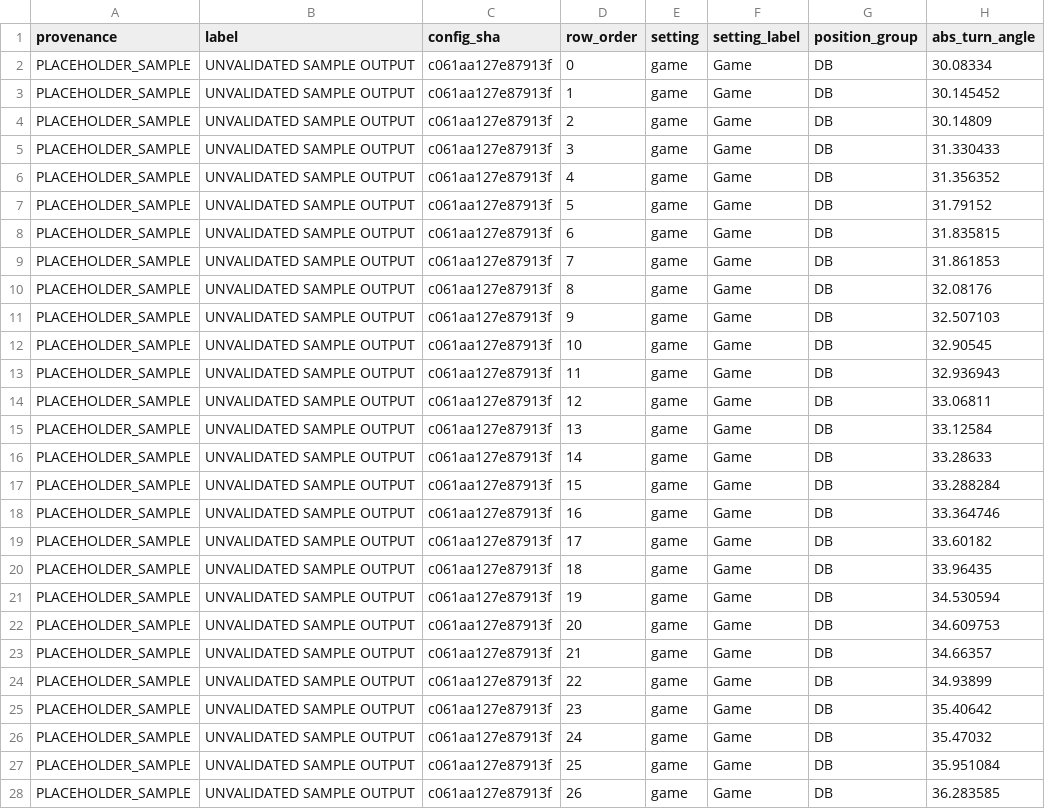
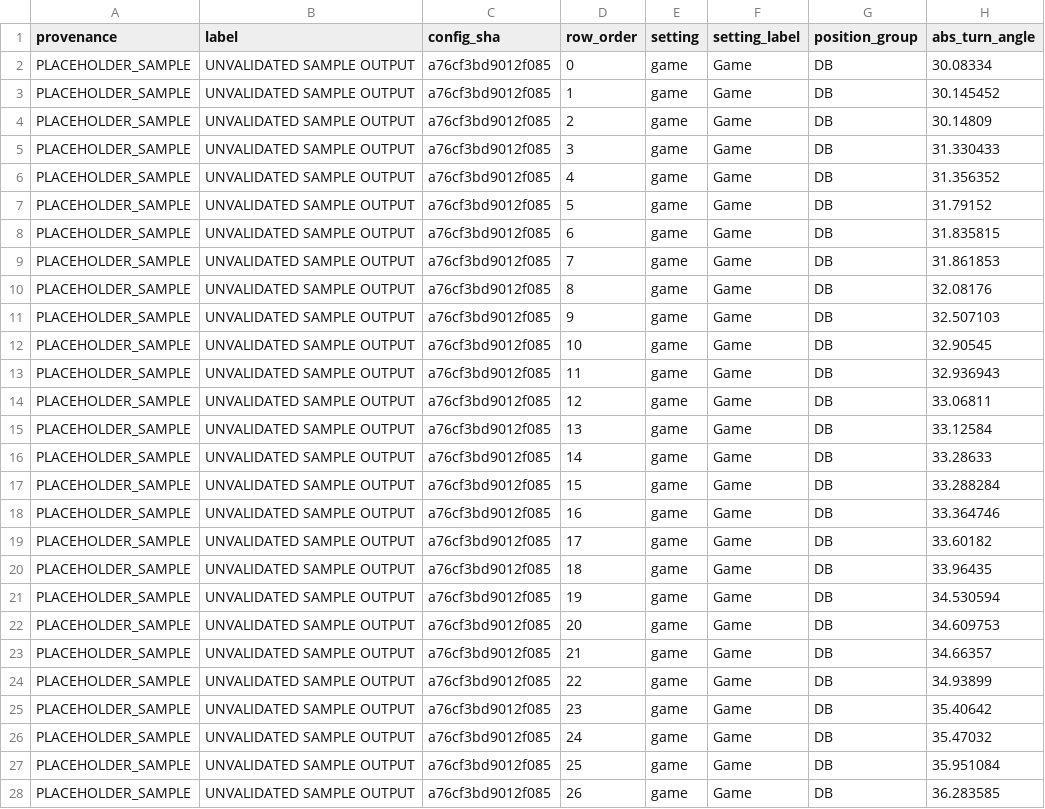
Before and after one commit to conormalone/BDB27, a CSV file: outputs/figures/fig_band_only.csv, drawn as a sheet; only a part is shown; the diff covers the shown part only; the diff names each change by its address in the sheet, - before the commit and + after, or states it on an @@ line.

```diff
--- a/outputs/figures/fig_band_only.csv
+++ b/outputs/figures/fig_band_only.csv
-C2:C28 (config_sha): c061aa127e87913f
+C2:C28 (config_sha): a76cf3bd9012f085
```
Also changed, not shown: 74 edited cells elsewhere in this file, outputs/figures/fig_bars_of_doubt.csv, outputs/figures/fig_before_after.csv, 23 other files.
